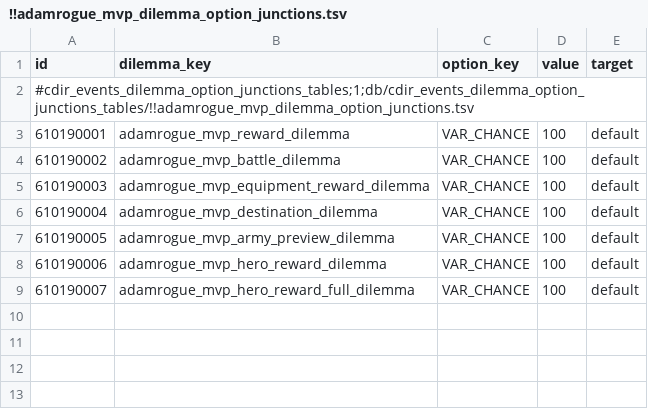
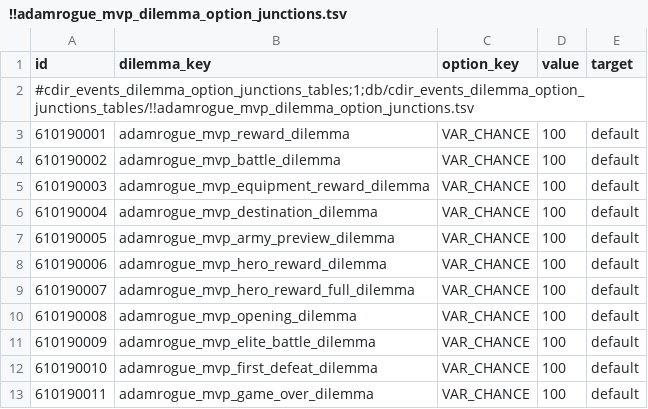
Before and after one commit to ZhongshuZheng/TotalWarIIIMod-RogueTheWarHammer, a TSV file: db/cdir_events_dilemma_option_junctions_tables/!!adamrogue_mvp_dilemma_option_junctions.tsv, drawn as a sheet; the diff names each change by its address in the sheet, - before the commit and + after, or states it on an @@ line.

```diff
--- a/db/cdir_events_dilemma_option_junctions_tables/!!adamrogue_mvp_dilemma_option_junctions.tsv
+++ b/db/cdir_events_dilemma_option_junctions_tables/!!adamrogue_mvp_dilemma_option_junctions.tsv
+row 10: 610190008 | adamrogue_mvp_opening_dilemma | VAR_CHANCE | 100 | default
+row 11: 610190009 | adamrogue_mvp_elite_battle_dilemma | VAR_CHANCE | 100 | default
+row 12: 610190010 | adamrogue_mvp_first_defeat_dilemma | VAR_CHANCE | 100 | default
+row 13: 610190011 | adamrogue_mvp_game_over_dilemma | VAR_CHANCE | 100 | default
```
Also changed, not shown: db/cdir_events_dilemma_choice_details_tables/!!adamrogue_mvp_dilemma_choice_details.tsv, db/cdir_events_dilemma_payloads_tables/!!adamrogue_mvp_dilemma_payloads.tsv, 12 other files.
